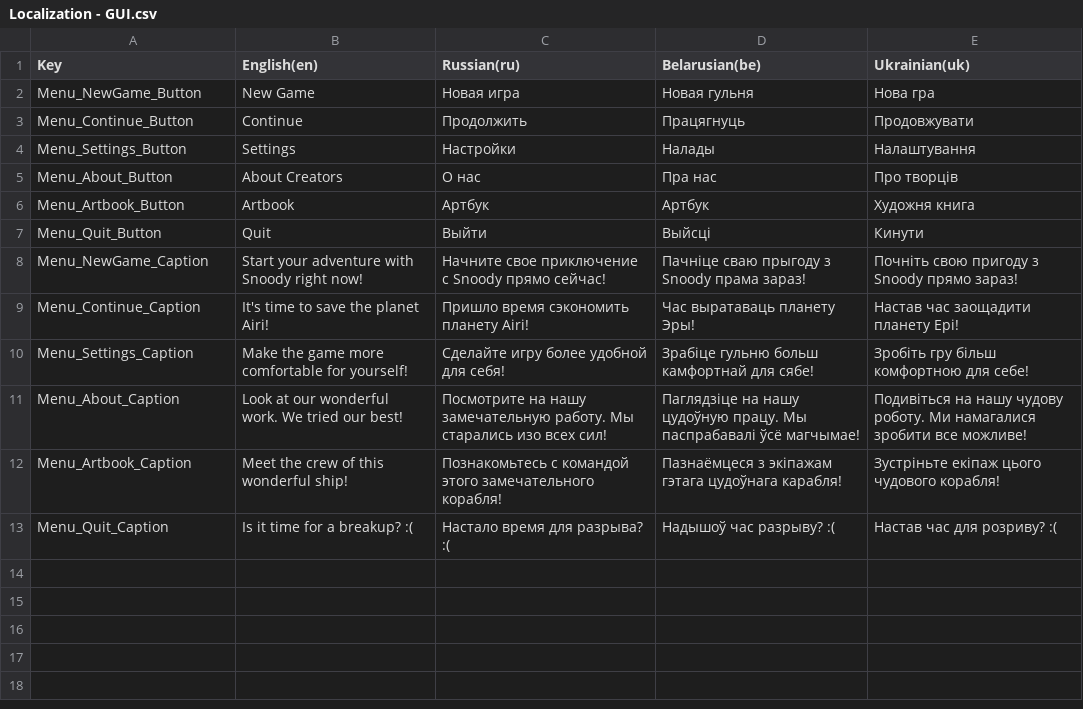
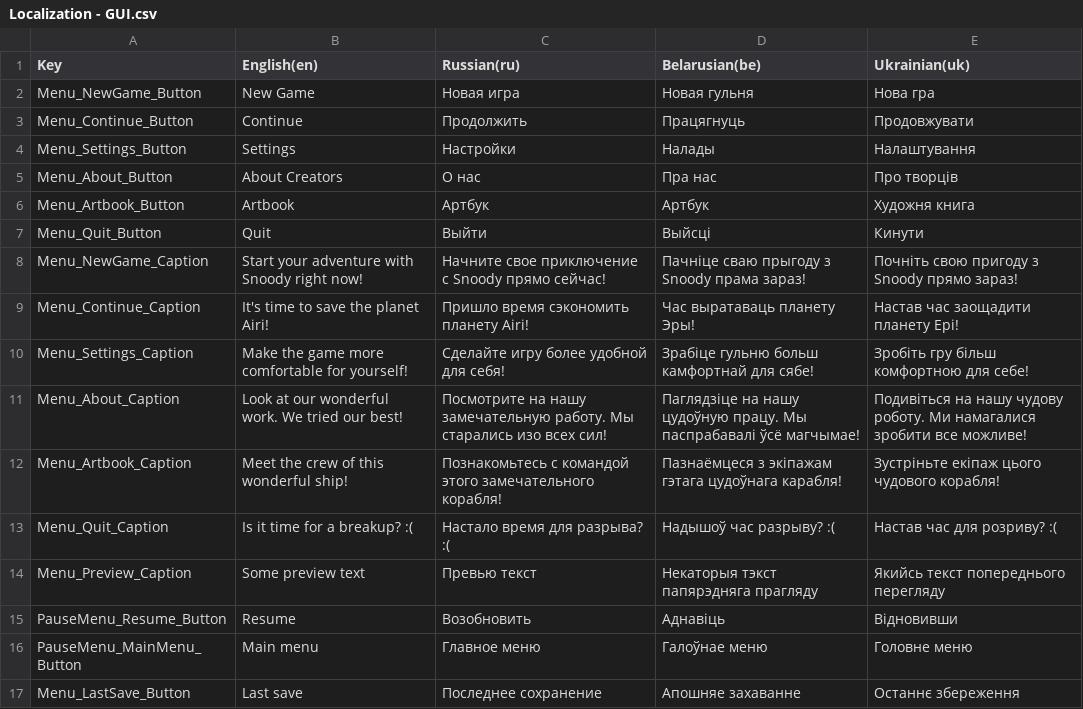
Before and after one commit to GamedevExperienceStables/gamedev-experience-stables, a CSV file: Assets/Game/Level/Data/Localization/ImportedSheets/Localization - GUI.csv, drawn as a sheet.

Commit message:
updated localization

```diff
--- a/Assets/Game/Level/Data/Localization/ImportedSheets/Localization - GUI.csv
+++ b/Assets/Game/Level/Data/Localization/ImportedSheets/Localization - GUI.csv
@@ -13 +13,5 @@ Menu_Artbook_Caption,Meet the crew of this wonderful ship!,Познакомьт
 Menu_Quit_Caption,Is it time for a breakup? :(,Настало время для разрыва? :(,Надышоў час разрыву? :(,Настав час для розриву? :(
+Menu_Preview_Caption,Some preview text,Превью текст,Некаторыя тэкст папярэдняга прагляду,Якийсь текст попереднього перегляду
+PauseMenu_Resume_Button,Resume,Возобновить,Аднавіць,Відновивши
+PauseMenu_MainMenu_Button,Main menu,Главное меню,Галоўнае меню,Головне меню
+Menu_LastSave_Button,Last save,Последнее сохранение,Апошняе захаванне,Останнє збереження
```
Also changed, not shown: 12 other files.
